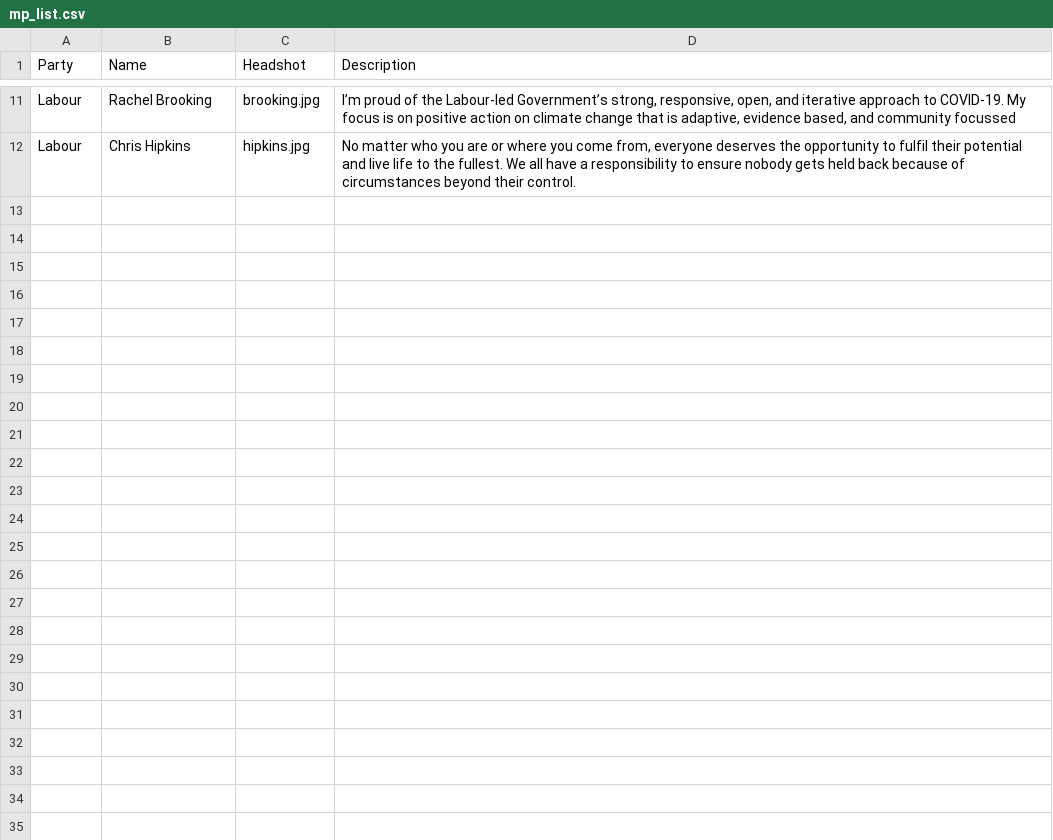
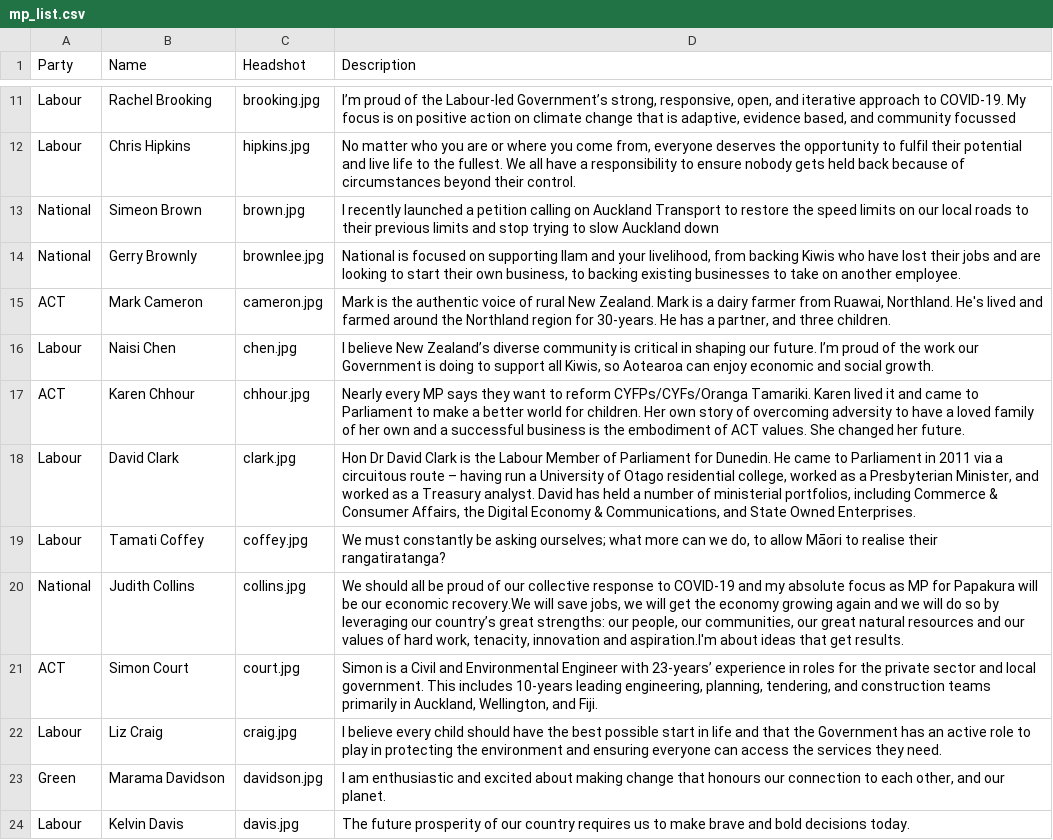
Before and after one commit to Questionable-Research-Labs/govhack-23, a CSV file: photo-scrapper/mp_data/mp_list.csv, drawn as a sheet; only a part is shown, gaps mark what is left out; the diff covers the shown part only; the diff names each change by its address in the sheet, - before the commit and + after, or states it on an @@ line.

```diff
--- a/photo-scrapper/mp_data/mp_list.csv
+++ b/photo-scrapper/mp_data/mp_list.csv
+row 13: National | Simeon Brown | brown.jpg | I recently launched a petition calling on Auckland Transport to restore the speed limits on our local roads to their previous limits and stop trying to slow Auckland down
+row 14: National | Gerry Brownly | brownlee.jpg | National is focused on supporting Ilam and your livelihood, from backing Kiwis who have lost their jobs and are looking to start their own business, to backing existing businesses to take on another employee.
+row 15: ACT | Mark Cameron | cameron.jpg | Mark is the authentic voice of rural New Zealand. Mark is a dairy farmer from Ruawai, Northland. He's lived and farmed around the Northland region for 30-years. He has a partner, and three children.
+row 16: Labour | Naisi Chen | chen.jpg | I believe New Zealand’s diverse community is critical in shaping our future. I’m proud of the work our Government is doing to support all Kiwis, so Aotearoa can enjoy economic and social growth.
+row 17: ACT | Karen Chhour | chhour.jpg | Nearly every MP says they want to reform CYFPs/CYFs/Oranga Tamariki. Karen lived it and came to Parliament to make a better world for children. Her own story of overcoming adversity to have a loved family of her own and a successful business is the embodiment of ACT values. She changed her future.
+row 18: Labour | David Clark | clark.jpg | Hon Dr David Clark is the Labour Member of Parliament for Dunedin. He came to Parliament in 2011 via a circuitous route – having run a University of Otago residential college, worked as a Presbyterian Minister, and worked as a Treasury analyst. David has held a number of ministerial portfolios, including Commerce & Consumer Affairs, the Digital Economy & Communications, and State Owned Enterprises.
+row 19: Labour | Tamati Coffey | coffey.jpg | We must constantly be asking ourselves; what more can we do, to allow Māori to realise their rangatiratanga?
+row 20: National | Judith Collins | collins.jpg | We should all be proud of our collective response to COVID-19 and my absolute focus as MP for Papakura will be our economic recovery.We will save jobs, we will get the economy growing again and we will do so by leveraging our country’s great strengths: our people, our communities, our great natural resources and our values of hard work, tenacity, innovation and aspiration.I'm about ideas that get results.
+row 21: ACT | Simon Court | court.jpg | Simon is a Civil and Environmental Engineer with 23-years’ experience in roles for the private sector and local government. This includes 10-years leading engineering, planning, tendering, and construction teams primarily in Auckland, Wellington, and Fiji.
+row 22: Labour | Liz Craig | craig.jpg | I believe every child should have the best possible start in life and that the Government has an active role to play in protecting the environment and ensuring everyone can access the services they need.
+row 23: Green | Marama Davidson | davidson.jpg | I am enthusiastic and excited about making change that honours our connection to each other, and our planet.
+row 24: Labour | Kelvin Davis | davis.jpg | The future prosperity of our country requires us to make brave and bold decisions today.
```
Also changed, not shown: 12 added rows elsewhere in this file, 5 other files.
